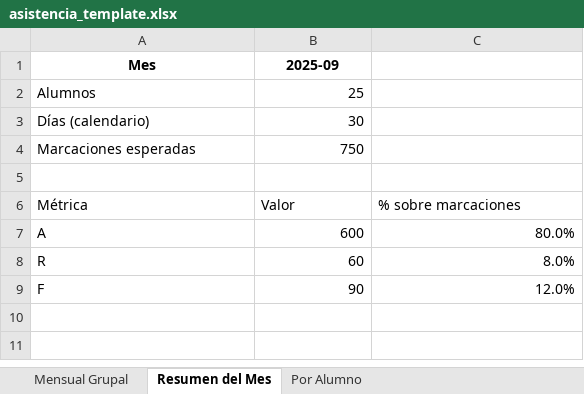
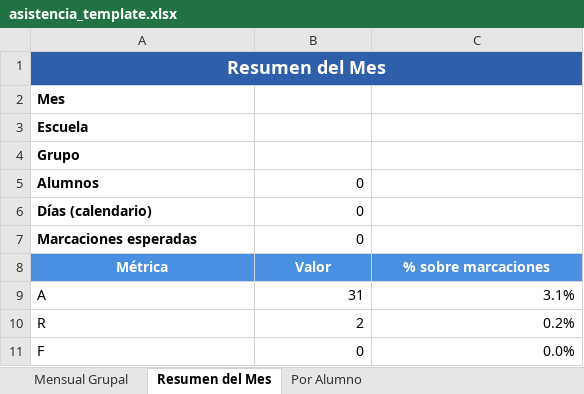
Before and after one commit to codeandesarrollo/Asistencia, an Excel workbook: templates/asistencia_template.xlsx, sheet Resumen del Mes, drawn as a sheet; values as stored, in another font and other column widths than the file's, no borders; charts and pictures not drawn; removed rows and columns are numbered as before the commit, all else as after; the diff names each change by its address in the sheet, - before the commit and + after, or states it on an @@ line.

```diff
--- a/templates/asistencia_template.xlsx (sheet Resumen del Mes)
+++ b/templates/asistencia_template.xlsx (sheet Resumen del Mes)
+row 1: Resumen del Mes
-A2 alignment: center
+A2 alignment: left
-B2: 2025-09
+B2: (empty)
+row 3: Escuela
+row 4: Grupo
-A5:A7 bold: off
+A5:A7 bold: on
-B5: 25
+B5: 0
-B6: 30
+B6: 0
-B7: 750
+B7: 0
-row 5: (empty)
@@ A8:C8 bold: off → on, fill: none → #4A90E2, text colour: black → #FFFFFF, alignment: left → center @@
-B9: 600
+B9: 31
-C9: 80.0%
+C9: 3.1%
-B10: 60
+B10: 2
-C10: 8.0%
+C10: 0.2%
-B11: 90
+B11: 0
-C11: 12.0%
+C11: 0.0%
```
Also changed, not shown: sheet Por Alumno, sheet Mensual Grupal, charts or pictures.
